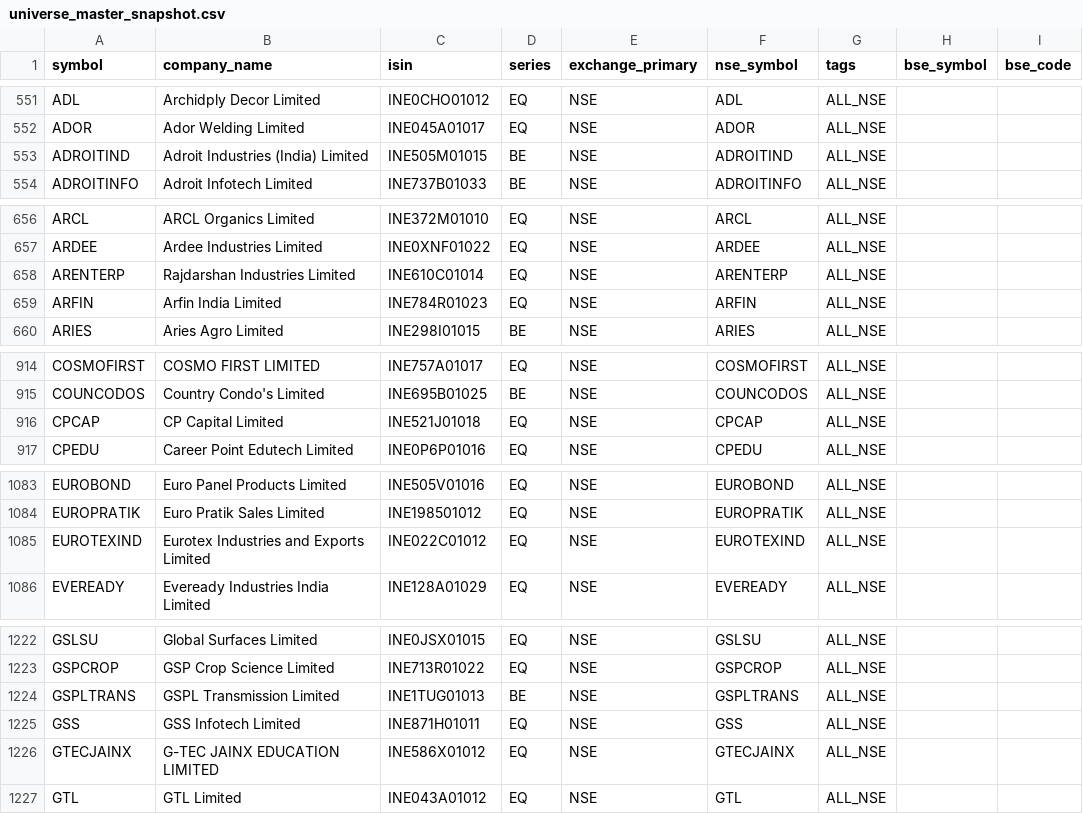
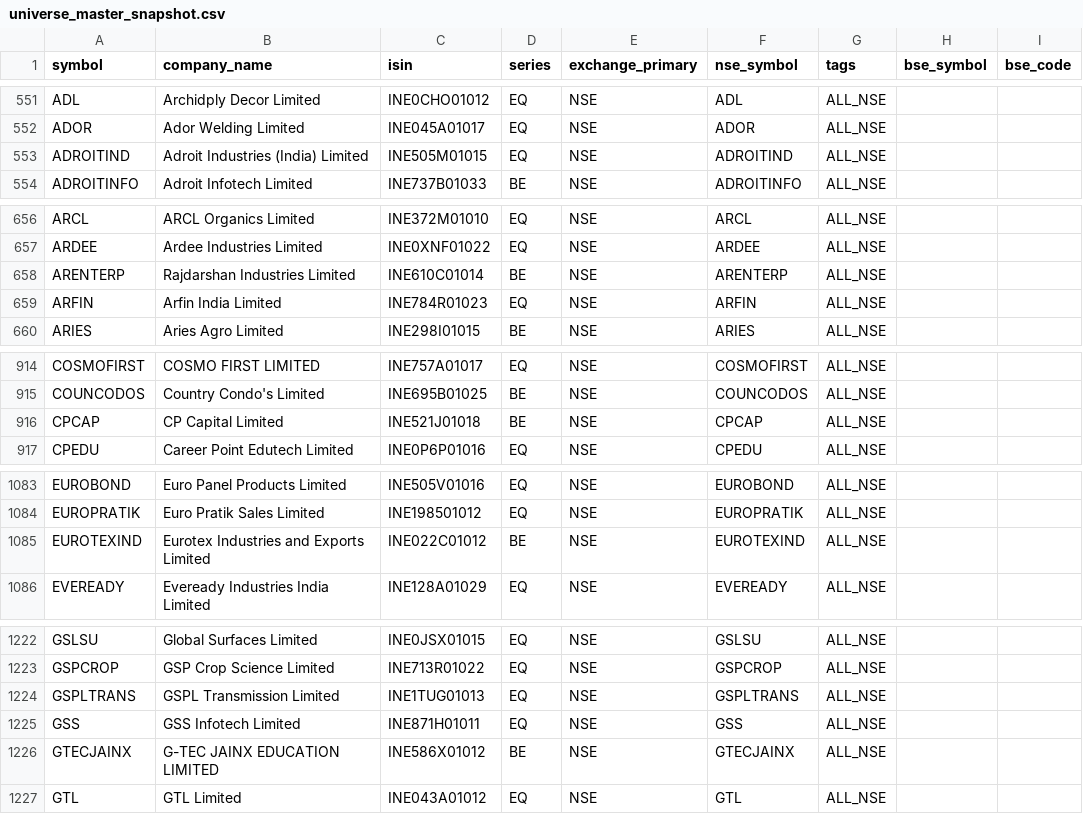
Before and after one commit to Arwagh1441444/stockanalyser, a CSV file: universe_master_snapshot.csv, drawn as a sheet; only a part is shown, gaps mark what is left out; the diff covers the shown part only; the diff names each change by its address in the sheet, - before the commit and + after, or states it on an @@ line.

```diff
--- a/universe_master_snapshot.csv
+++ b/universe_master_snapshot.csv
-D553 (series): BE
+D553 (series): EQ
-D658 (series): EQ
+D658 (series): BE
-D916 (series): EQ
+D916 (series): BE
-D1085 (series): EQ
+D1085 (series): BE
-D1224 (series): BE
+D1224 (series): EQ
-D1226 (series): EQ
+D1226 (series): BE
```
Also changed, not shown: 5 edited cells elsewhere in this file.
